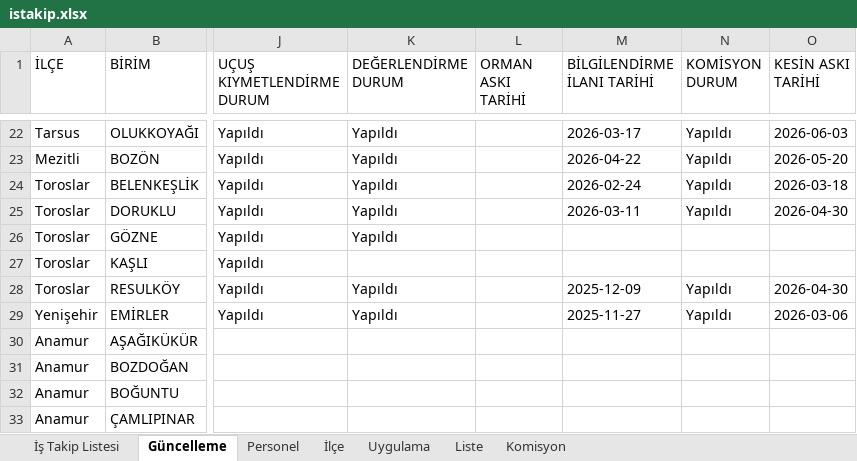
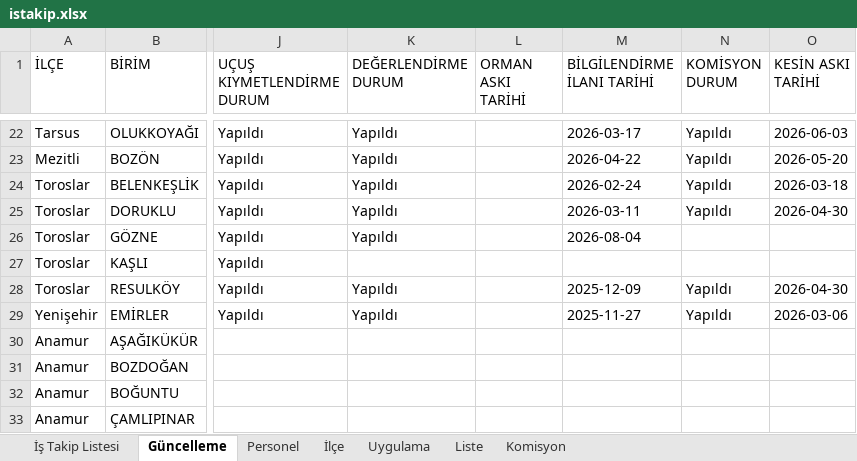
Before and after one commit to gokhangeo/ihale, an Excel workbook: istakip.xlsx, sheet Güncelleme, drawn as a sheet; only a part is shown, gaps mark what is left out; values as stored, in another font and other column widths than the file's, no borders; the diff names each change by its address in the sheet, - before the commit and + after, or states it on an @@ line.

Commit message:
İş Takip Güncellemesi - 03.08.2026 11:03:53

```diff
--- a/istakip.xlsx (sheet Güncelleme)
+++ b/istakip.xlsx (sheet Güncelleme)
-M26 (BİLGİLENDİRME İLANI TARİHİ): (empty)
+M26 (BİLGİLENDİRME İLANI TARİHİ): 2026-08-04
```
Also changed, not shown: sheet İş Takip Listesi.
